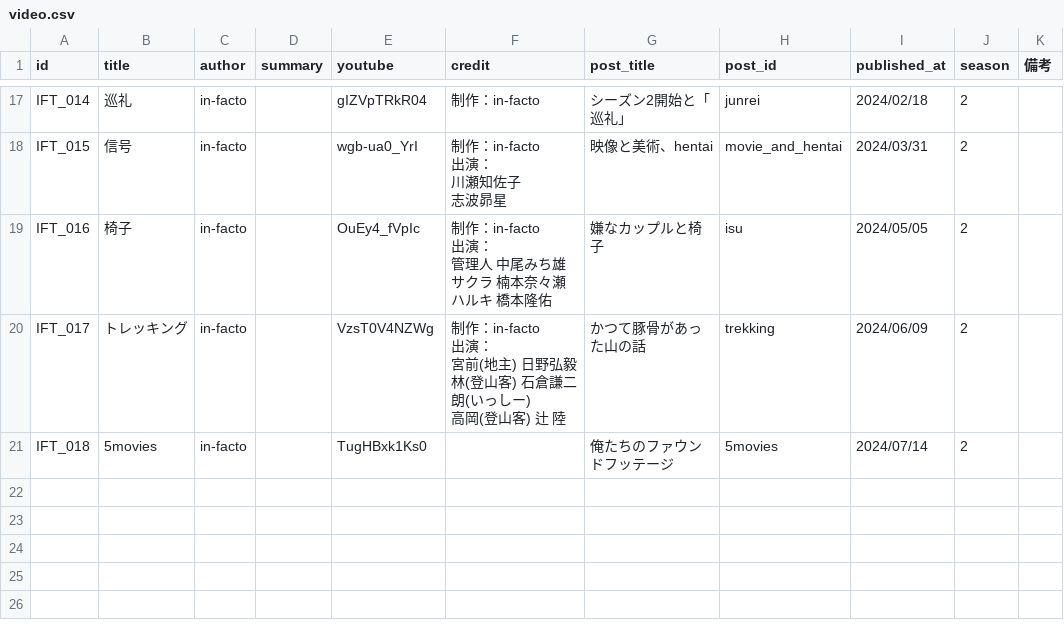
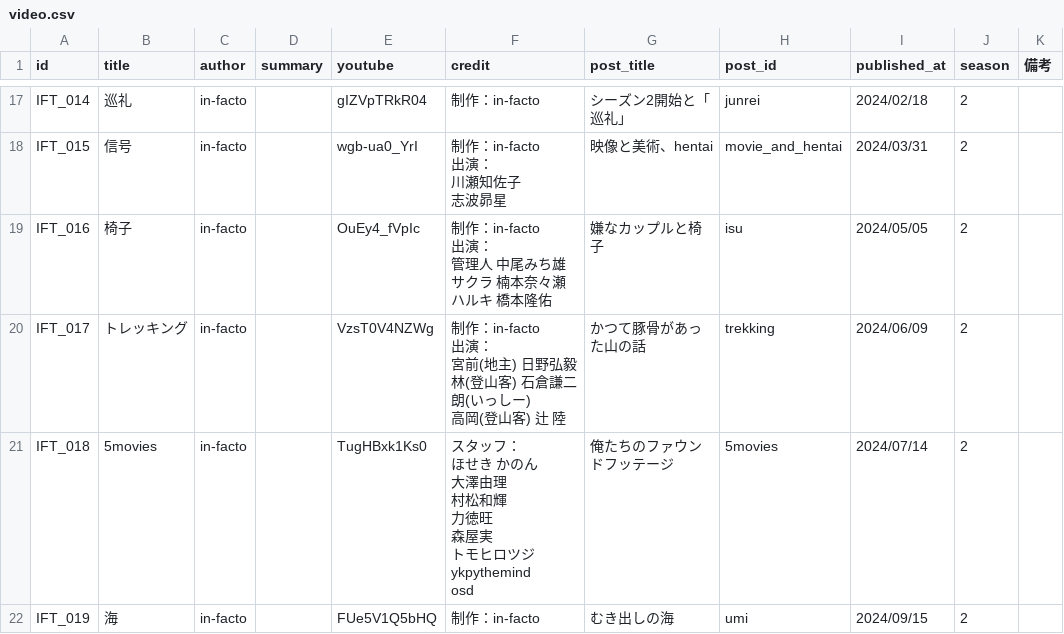
Before and after one commit to ykpythemind/in-facto-tools, a CSV file: website/video.csv, drawn as a sheet; only a part is shown, gaps mark what is left out.

```diff
--- a/website/video.csv
+++ b/website/video.csv
@@ -51,2 +51,11 @@ IFT_017,トレッキング,in-facto,,VzsT0V4NZWg,"制作：in-facto
 高岡(登山客) 辻 陸",かつて豚骨があった山の話,trekking,2024/06/09,2,
-IFT_018,5movies,in-facto,,TugHBxk1Ks0,,俺たちのファウンドフッテージ,5movies,2024/07/14,2,
+IFT_018,5movies,in-facto,,TugHBxk1Ks0,"スタッフ：
+ほせき かのん
+大澤由理
+村松和輝
+力徳旺
+森屋実
+トモヒロツジ
+ykpythemind
+osd",俺たちのファウンドフッテージ,5movies,2024/07/14,2,
+IFT_019,海,in-facto,,FUe5V1Q5bHQ,制作：in-facto,むき出しの海,umi,2024/09/15,2,
```
Also changed, not shown: 5 other files.
